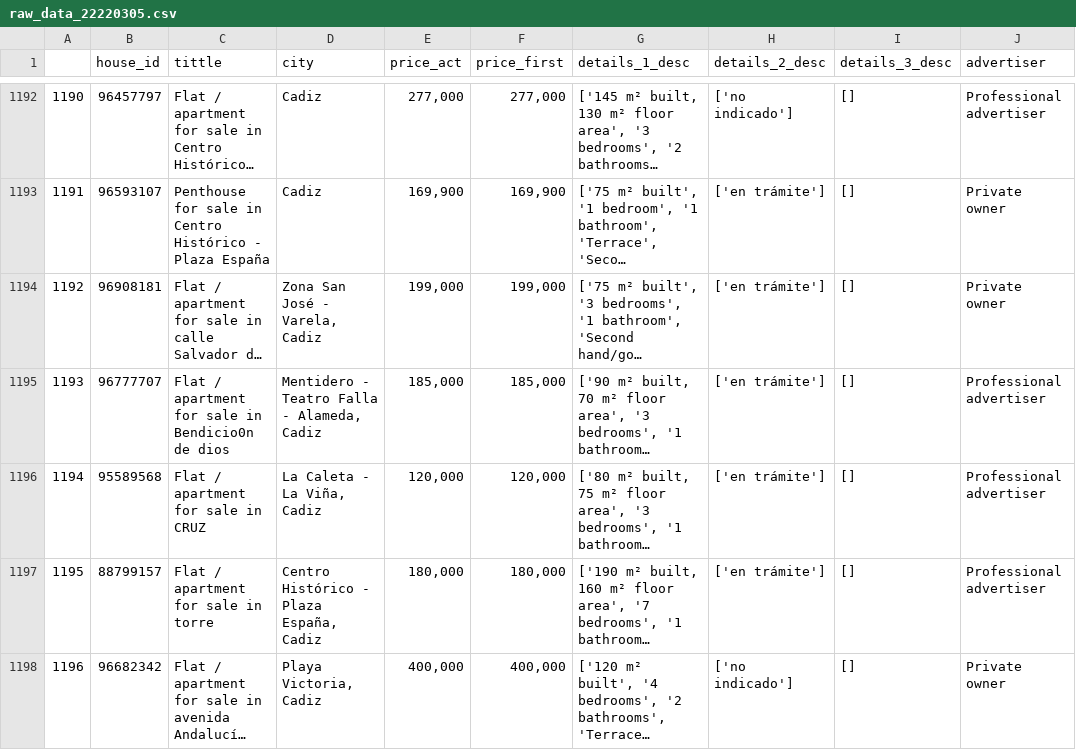
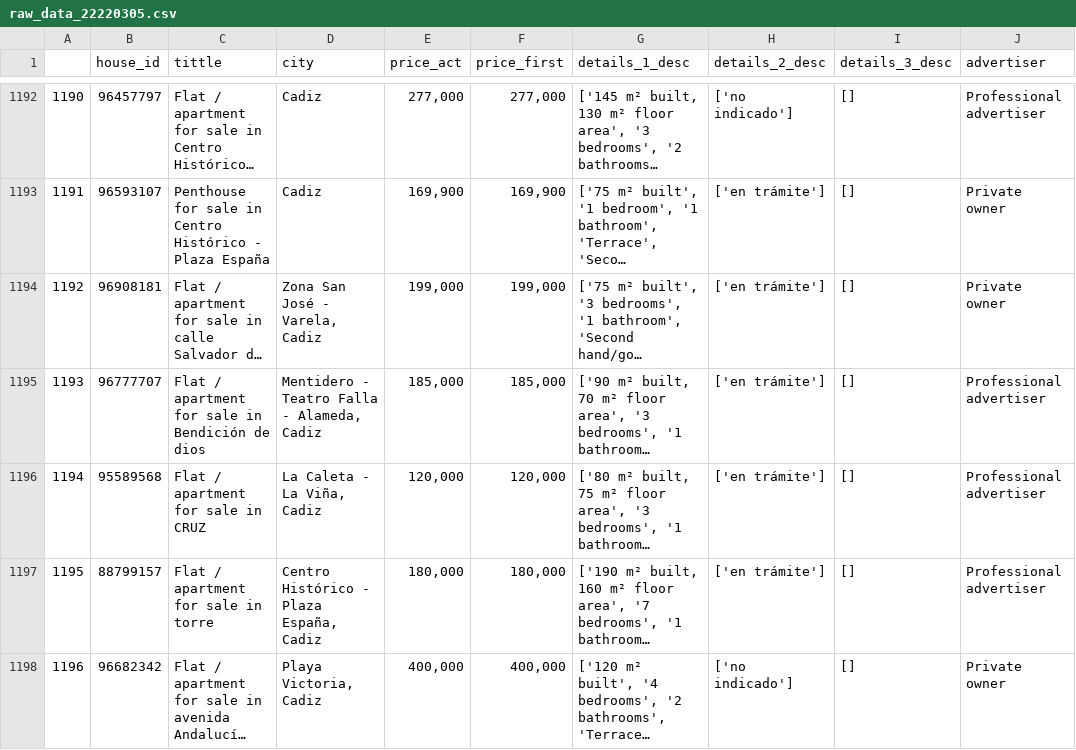
Before and after one commit to estmelra/idealista, a CSV file: data/raw_data_22220305.csv, drawn as a sheet; only a part is shown, gaps mark what is left out; long unchanged cells end in …; the diff names each change by its address in the sheet, - before the commit and + after, or states it on an @@ line.

```diff
--- a/data/raw_data_22220305.csv
+++ b/data/raw_data_22220305.csv
-C1195 (tittle): …sale in Bendicio0n de dios
+C1195 (tittle): …sale in Bendición de dios
```
Also changed, not shown: 3 other files.
